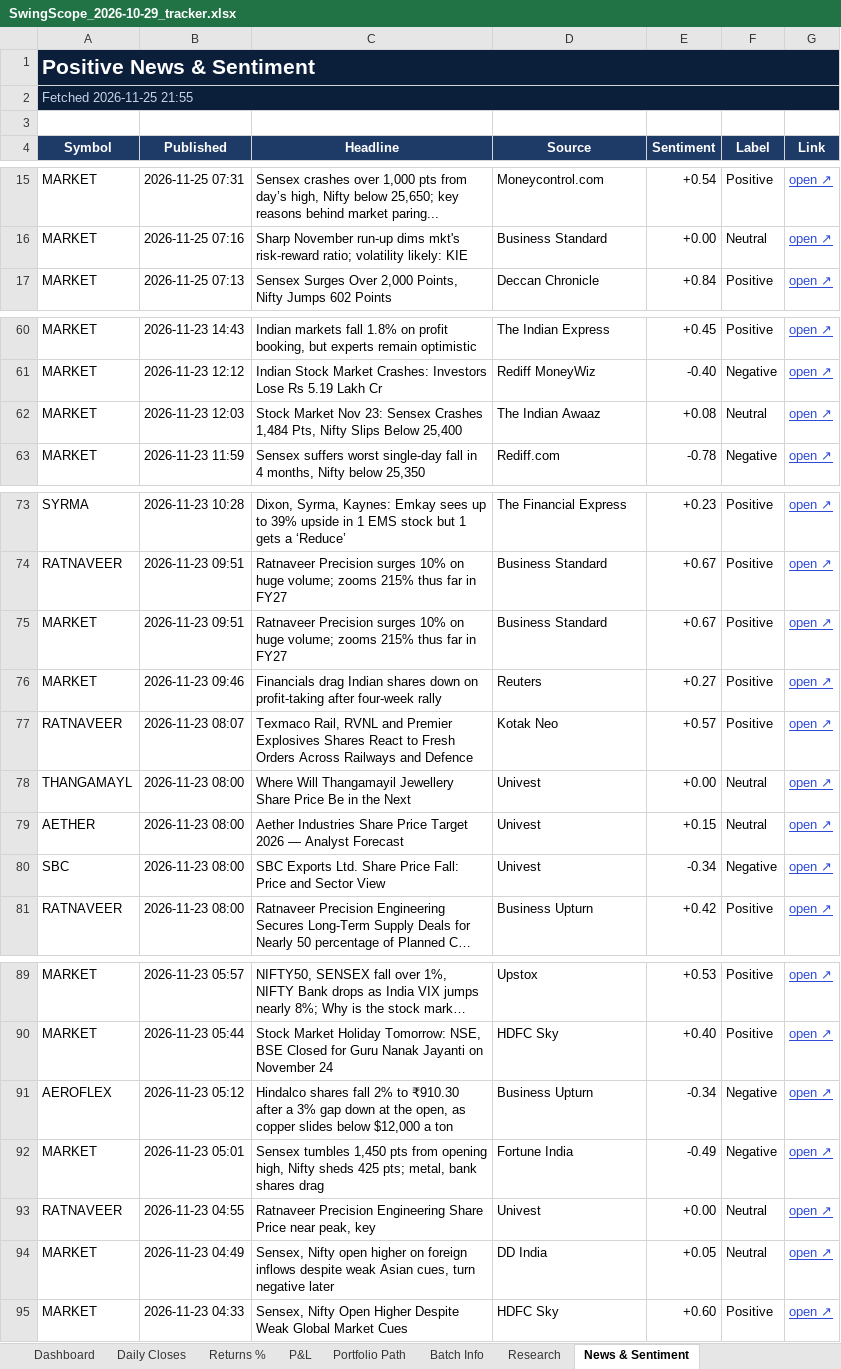
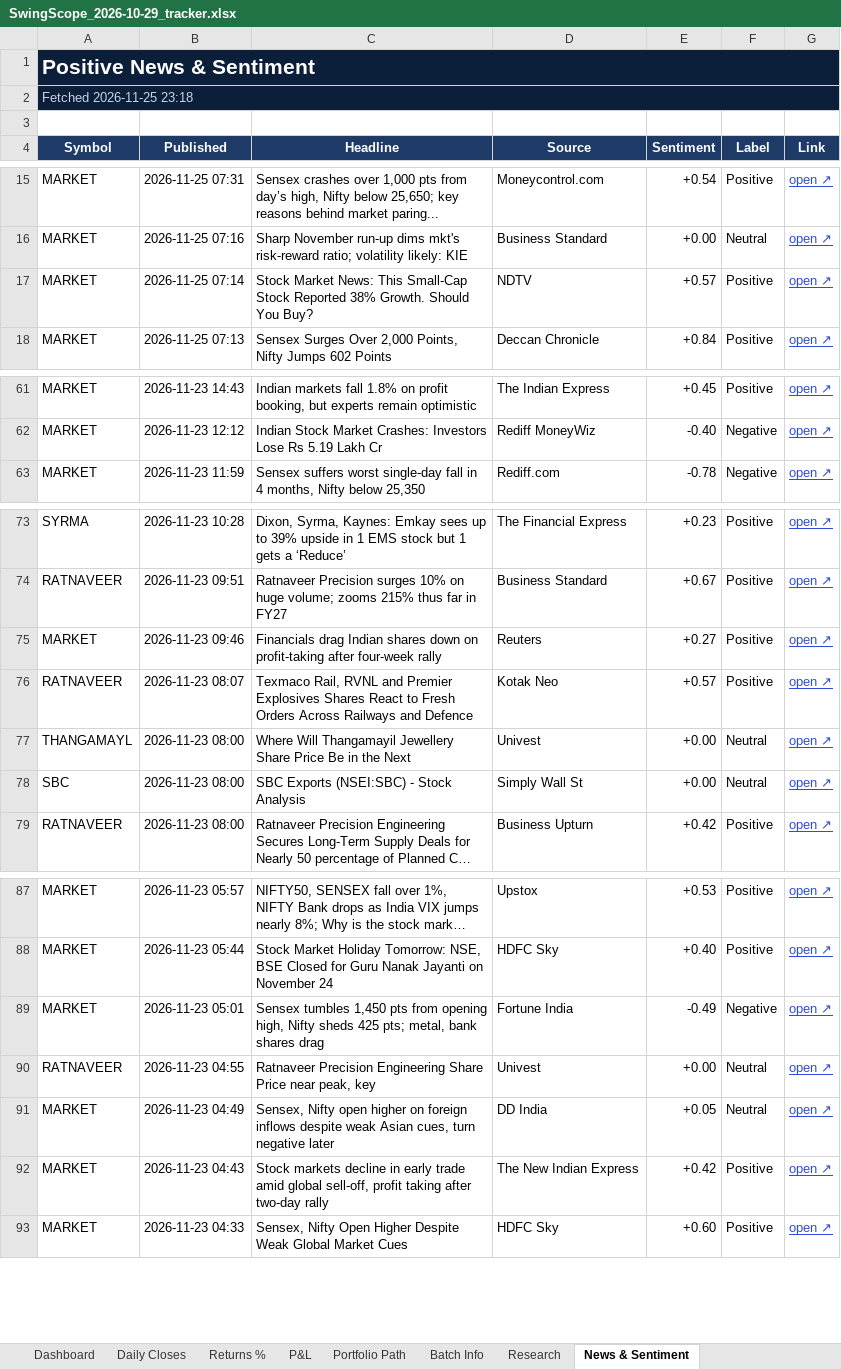
Before and after one commit to compukidsdgp-creator/Swing-Card, an Excel workbook: data/batches/2026-10-29/SwingScope_2026-10-29_tracker.xlsx, sheet News & Sentiment, drawn as a sheet; only a part is shown, gaps mark what is left out; long unchanged cells end in …; values as stored, in another font and other column widths than the file's, no borders; conditional formats not drawn; removed rows and columns are numbered as before the commit, all else as after; the diff covers the shown part only; the diff names each change by its address in the sheet, - before the commit and + after, or states it on an @@ line.

```diff
--- a/data/batches/2026-10-29/SwingScope_2026-10-29_tracker.xlsx (sheet News & Sentiment)
+++ b/data/batches/2026-10-29/SwingScope_2026-10-29_tracker.xlsx (sheet News & Sentiment)
-A2 (Symbol): Fetched 2026-11-25 21:55
+A2 (Symbol): Fetched 2026-11-25 23:18
+row 17: MARKET | 2026-11-25 07:14 | Stock Market News: This Small-Cap Stock Reported 38% Growth. Should You Buy? | NDTV | +0.57 | Positive | open ↗
-row 62: MARKET | 2026-11-23 12:03 | Stock Market Nov 23: Sensex Crashes 1,484 Pts, Nifty Slips Below 25,400 | The Indian Awaaz | +0.08 | Neutral | open ↗
-row 75: MARKET | 2026-11-23 09:51 | Ratnaveer Precision surges 10% on huge volume; zooms 215% thus far in FY27 | Business Standard | +0.67 | Positive | open ↗
-row 79: AETHER | 2026-11-23 08:00 | Aether Industries Share Price Target 2026 — Analyst Forecast | Univest | +0.15 | Neutral | open ↗
-row 80: SBC | 2026-11-23 08:00 | SBC Exports Ltd. Share Price Fall: Price and Sector View | Univest | -0.34 | Negative | open ↗
+row 78: SBC | 2026-11-23 08:00 | SBC Exports (NSEI:SBC) - Stock Analysis | Simply Wall St | +0.00 | Neutral | open ↗
-row 91: AEROFLEX | 2026-11-23 05:12 | Hindalco shares fall 2% to ₹910.30 after a 3% gap down at the open, as copper slides below $12,000 a ton | Business Upturn | -0.34 | Negative | open ↗
+row 92: MARKET | 2026-11-23 04:43 | Stock markets decline in early trade amid global sell-off, profit taking after two-day rally | The New Indian Express | +0.42 | Positive | open ↗
```
Also changed, not shown: 2 added rows and 3 removed rows elsewhere in this sheet, sheet Research, sheet Dashboard, sheet Daily Closes, 3 other files.
